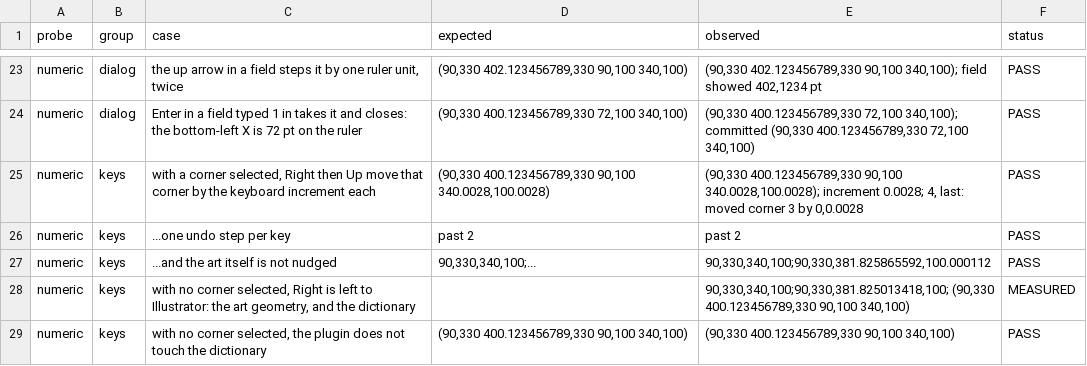
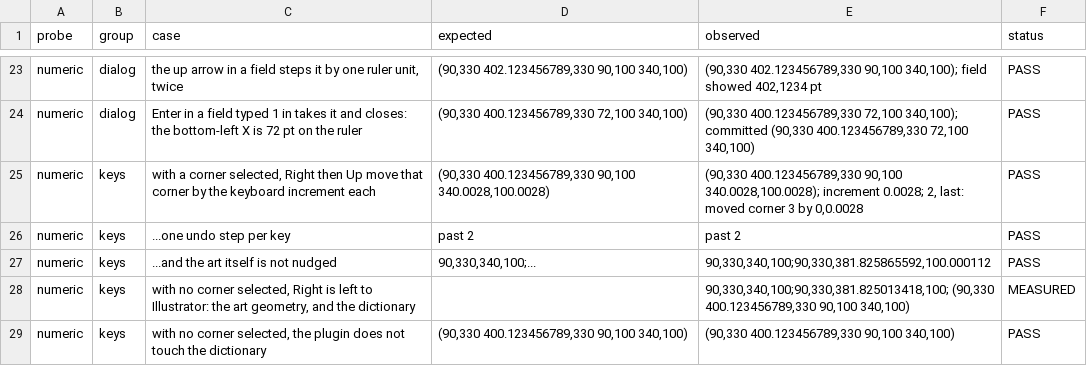
Before and after one commit to VulpesNexus/freedistortplus, a TSV file: docs/evidence/numeric.tsv, drawn as a sheet; only a part is shown, gaps mark what is left out.

```diff
--- a/docs/evidence/numeric.tsv
+++ b/docs/evidence/numeric.tsv
@@ -24,3 +24,3 @@ numeric	dialog	the up arrow in a field steps it by one ruler unit, twice	(90,330
 numeric	dialog	Enter in a field typed 1 in takes it and closes: the bottom-left X is 72 pt on the ruler	(90,330 400.123456789,330 72,100 340,100)	(90,330 400.123456789,330 72,100 340,100); committed (90,330 400.123456789,330 72,100 340,100)	PASS
-numeric	keys	with a corner selected, Right then Up move that corner by the keyboard increment each	(90,330 400.123456789,330 90,100 340.0028,100.0028)	(90,330 400.123456789,330 90,100 340.0028,100.0028); increment 0.0028; 4, last: moved corner 3 by 0,0.0028	PASS
+numeric	keys	with a corner selected, Right then Up move that corner by the keyboard increment each	(90,330 400.123456789,330 90,100 340.0028,100.0028)	(90,330 400.123456789,330 90,100 340.0028,100.0028); increment 0.0028; 2, last: moved corner 3 by 0,0.0028	PASS
 numeric	keys	...one undo step per key	past 2	past 2	PASS
```
Also changed, not shown: docs/evidence/missing-plugin.tsv, docs/evidence/persistence.tsv, 43 other files.
